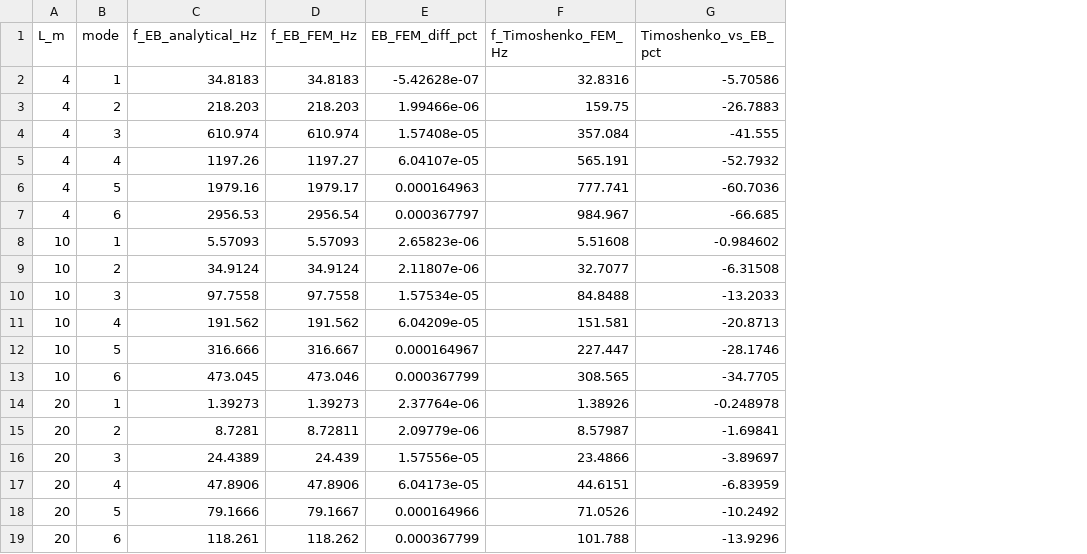
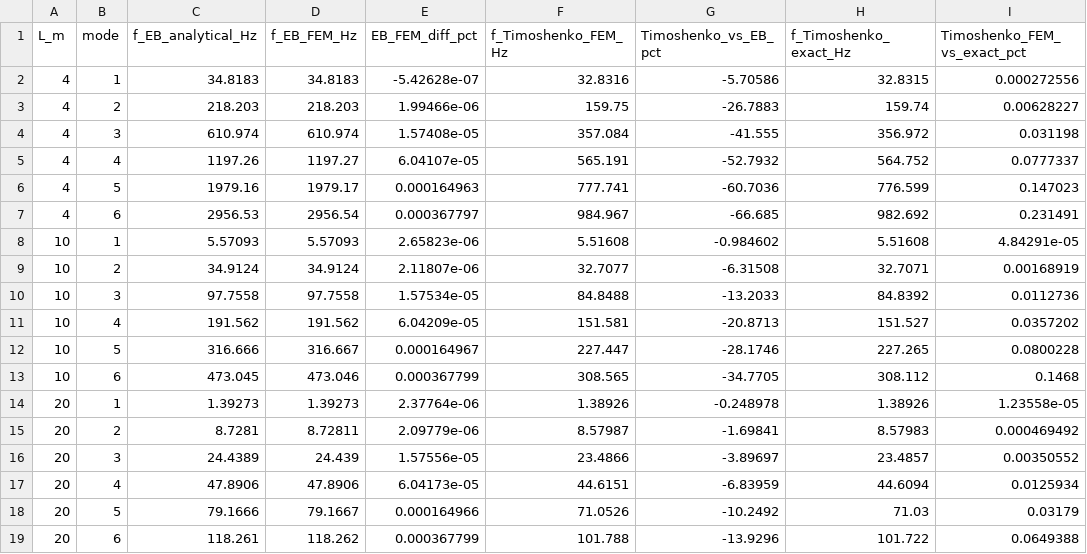
Before and after one commit to MinhAnh120/MECH0074, a CSV file: stage2_table_comparison.csv, drawn as a sheet; the diff names each change by its address in the sheet, - before the commit and + after, or states it on an @@ line.

```diff
--- a/stage2_table_comparison.csv
+++ b/stage2_table_comparison.csv
+column H (f_Timoshenko_exact_Hz), rows 2-19: 32.8315 | 159.74 | 356.972 | 564.752 | 776.599 | 982.692 | 5.51608 | 32.7071 | 84.8392 | 151.527 | 227.265 | 308.112 | 1.38926 | 8.57983 | 23.4857 | 44.6094 | 71.03 | 101.722
+column I (Timoshenko_FEM_vs_exact_pct), rows 2-19: 0.000272556 | 0.00628227 | 0.031198 | 0.0777337 | 0.147023 | 0.231491 | 4.84291e-05 | 0.00168919 | 0.0112736 | 0.0357202 | 0.0800228 | 0.1468 | 1.23558e-05 | 0.000469492 | 0.00350552 | 0.0125934 | 0.03179 | 0.0649388
```
Also changed, not shown: stage2_table_mesh.csv, 10 other files.
